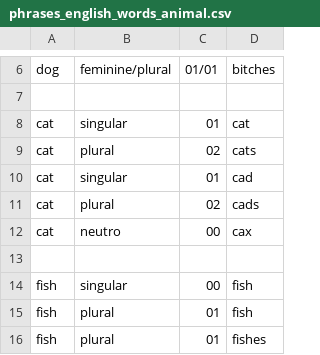
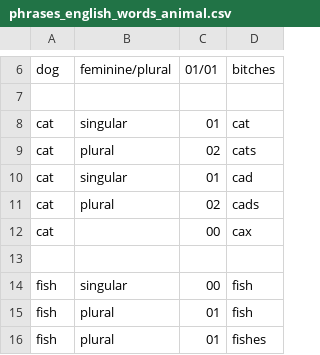
Before and after one commit to navetech/work, a CSV file: first-625-words/mysite/data_import/data_files/phrases_english_words_animal.csv, drawn as a sheet; only a part is shown, gaps mark what is left out.

```diff
--- a/first-625-words/mysite/data_import/data_files/phrases_english_words_animal.csv
+++ b/first-625-words/mysite/data_import/data_files/phrases_english_words_animal.csv
@@ -11,3 +11,3 @@ cat,singular,01,cad
 cat,plural,02,cads
-cat,neutro,00,cax
+cat,,00,cax
 ,,,
```
Also changed, not shown: first-625-words/mysite/data_import/data_files/phrases_portuguese_words_animal.csv, 3 other files.
